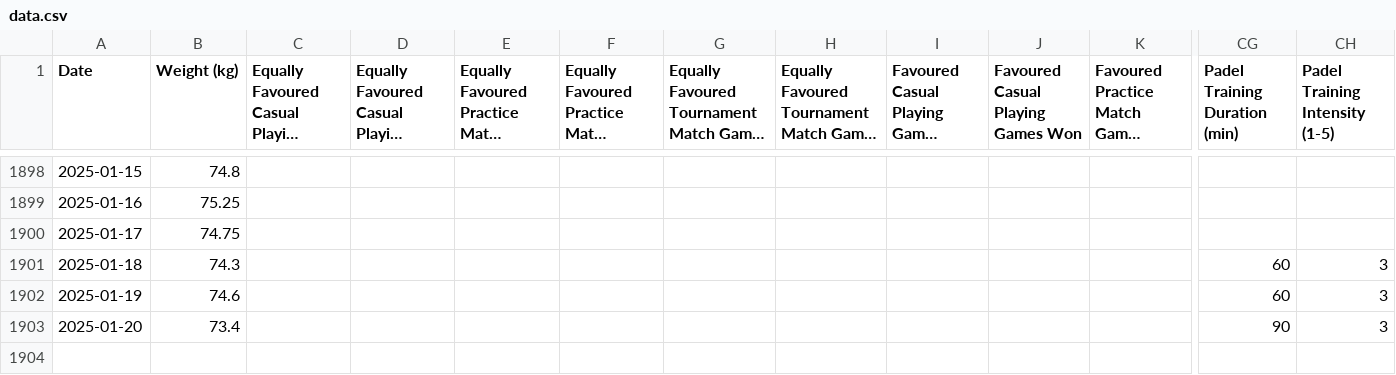
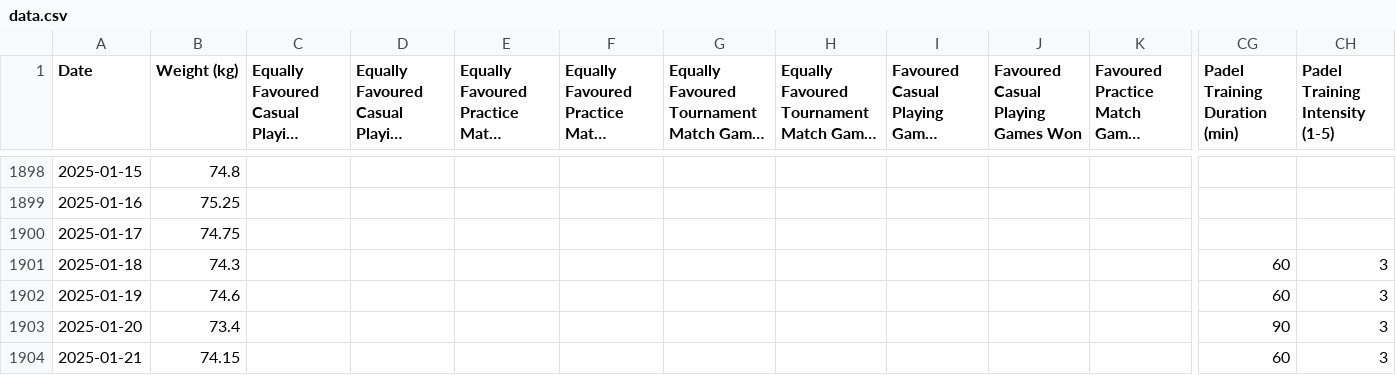
Before and after one commit to emarock/my-squash-data, a CSV file: data.csv, drawn as a sheet; only a part is shown, gaps mark what is left out; long unchanged cells end in …; rows hold the shown columns only; the diff names each change by its address in the sheet, - before the commit and + after, or states it on an @@ line.

Commit message:
Committing spreadsheet content on 1/22/2025

```diff
--- a/data.csv
+++ b/data.csv
+row 1904: 2025-01-21 | 74.15 |  |  |  |  |  |  |  |  |  | 60 | 3
```
